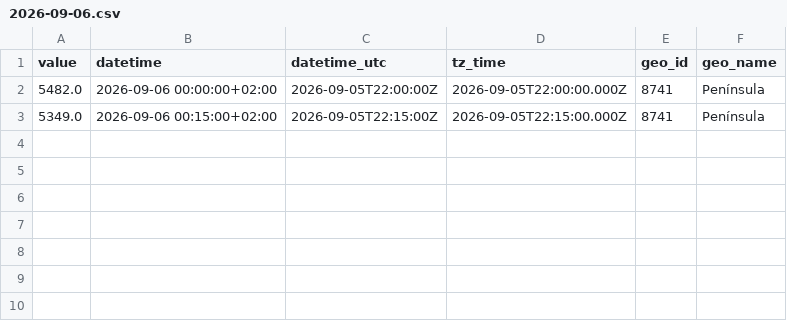
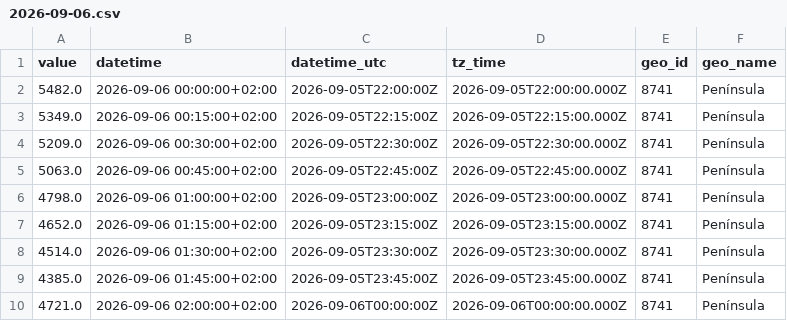
Before and after one commit to Amir-Torbati/15min_solar_generation_Spain, a CSV file: data/2026-09-06.csv, drawn as a sheet.

```diff
--- a/data/2026-09-06.csv
+++ b/data/2026-09-06.csv
@@ -3 +3,8 @@ value,datetime,datetime_utc,tz_time,geo_id,geo_name
 5349.0,2026-09-06 00:15:00+02:00,2026-09-05T22:15:00Z,2026-09-05T22:15:00.000Z,8741,Península
+5209.0,2026-09-06 00:30:00+02:00,2026-09-05T22:30:00Z,2026-09-05T22:30:00.000Z,8741,Península
+5063.0,2026-09-06 00:45:00+02:00,2026-09-05T22:45:00Z,2026-09-05T22:45:00.000Z,8741,Península
+4798.0,2026-09-06 01:00:00+02:00,2026-09-05T23:00:00Z,2026-09-05T23:00:00.000Z,8741,Península
+4652.0,2026-09-06 01:15:00+02:00,2026-09-05T23:15:00Z,2026-09-05T23:15:00.000Z,8741,Península
+4514.0,2026-09-06 01:30:00+02:00,2026-09-05T23:30:00Z,2026-09-05T23:30:00.000Z,8741,Península
+4385.0,2026-09-06 01:45:00+02:00,2026-09-05T23:45:00Z,2026-09-05T23:45:00.000Z,8741,Península
+4721.0,2026-09-06 02:00:00+02:00,2026-09-06T00:00:00Z,2026-09-06T00:00:00.000Z,8741,Península
```
